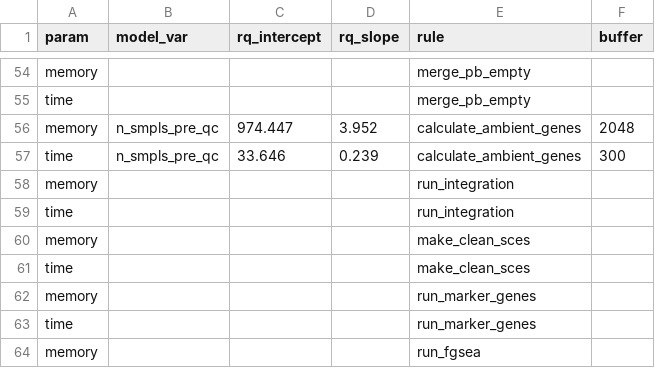
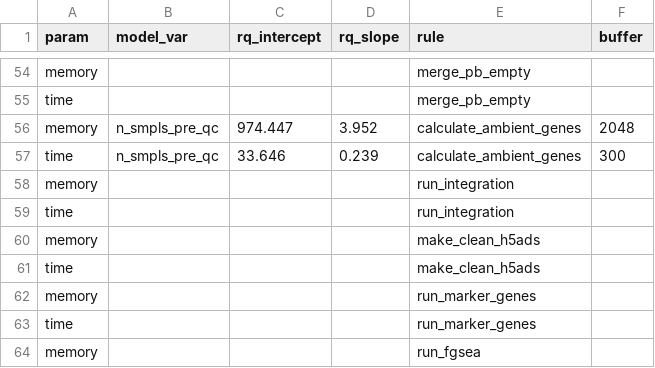
Before and after one commit to marusakod/scprocess, a CSV file: resources/snakemake/resources_lm_params_2025-12-16.csv, drawn as a sheet; only a part is shown, gaps mark what is left out.

Commit message:
replaced final sces with h5ads and cleaned functions that make sces

```diff
--- a/resources/snakemake/resources_lm_params_2025-12-16.csv
+++ b/resources/snakemake/resources_lm_params_2025-12-16.csv
@@ -59,4 +59,4 @@ memory,,,,run_integration,
 time,,,,run_integration,
-memory,,,,make_clean_sces,
-time,,,,make_clean_sces,
+memory,,,,make_clean_h5ads,
+time,,,,make_clean_h5ads,
 memory,,,,run_marker_genes,
```
Also changed, not shown: 6 other files.
